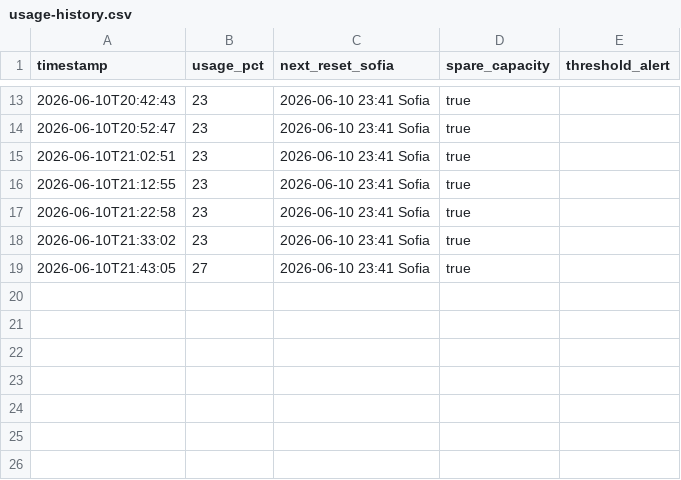
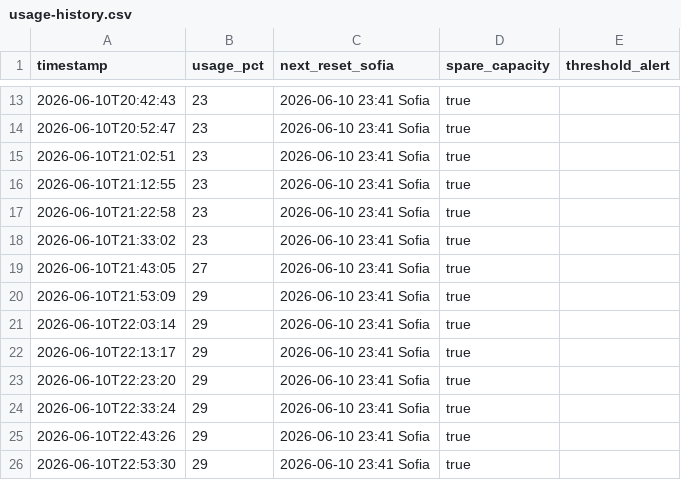
Before and after one commit to bot-io/programming, a CSV file: docs/Hermes/status/usage-history.csv, drawn as a sheet; only a part is shown, gaps mark what is left out; the diff names each change by its address in the sheet, - before the commit and + after, or states it on an @@ line.

```diff
--- a/docs/Hermes/status/usage-history.csv
+++ b/docs/Hermes/status/usage-history.csv
+row 20: 2026-06-10T21:53:09 | 29 | 2026-06-10 23:41 Sofia | true
+row 21: 2026-06-10T22:03:14 | 29 | 2026-06-10 23:41 Sofia | true
+row 22: 2026-06-10T22:13:17 | 29 | 2026-06-10 23:41 Sofia | true
+row 23: 2026-06-10T22:23:20 | 29 | 2026-06-10 23:41 Sofia | true
+row 24: 2026-06-10T22:33:24 | 29 | 2026-06-10 23:41 Sofia | true
+row 25: 2026-06-10T22:43:26 | 29 | 2026-06-10 23:41 Sofia | true
+row 26: 2026-06-10T22:53:30 | 29 | 2026-06-10 23:41 Sofia | true
```
Also changed, not shown: 12 other files.
